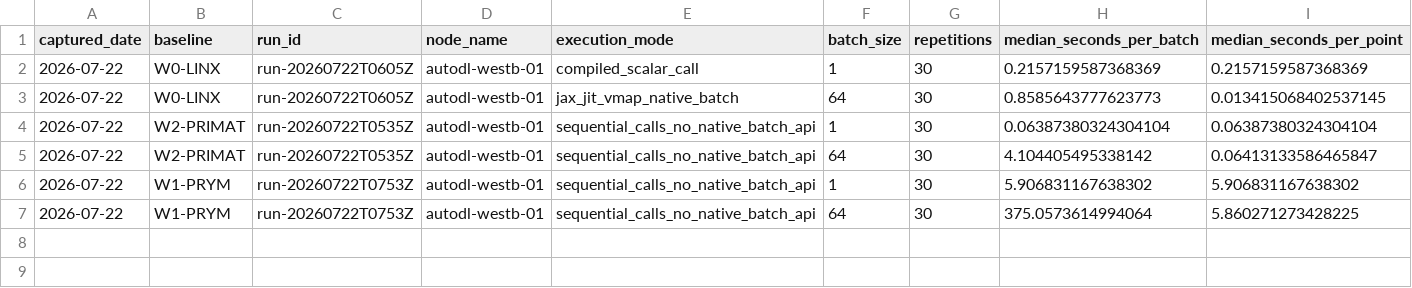
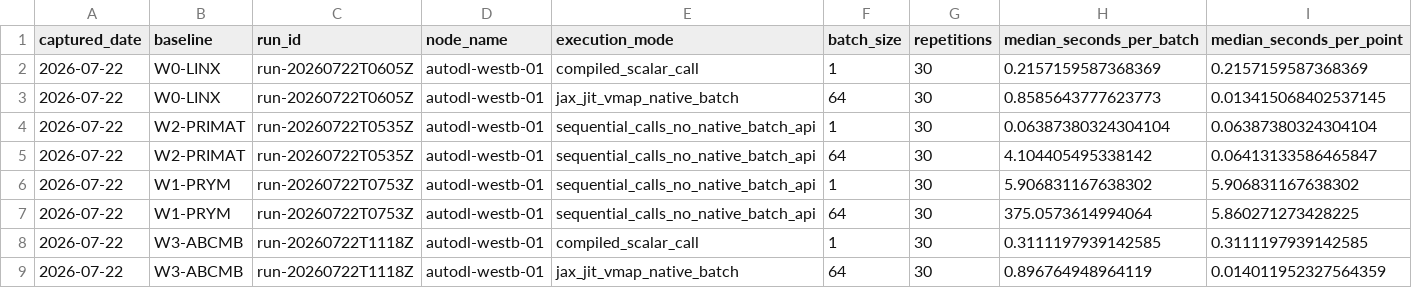
Before and after one commit to lanhung/uncertainty, a CSV file: docs/compute/solver_throughput.csv, drawn as a sheet; only a part is shown; rows hold the shown columns only; the diff names each change by its address in the sheet, - before the commit and + after, or states it on an @@ line.

Commit message:
science: register ABCMB component runtime result

```diff
--- a/docs/compute/solver_throughput.csv
+++ b/docs/compute/solver_throughput.csv
+row 8: 2026-07-22 | W3-ABCMB | run-20260722T1118Z | autodl-westb-01 | compiled_scalar_call | 1 | 30 | 0.3111197939142585 | 0.3111197939142585
+row 9: 2026-07-22 | W3-ABCMB | run-20260722T1118Z | autodl-westb-01 | jax_jit_vmap_native_batch | 64 | 30 | 0.896764948964119 | 0.014011952327564359
```
Also changed, not shown: docs/compute/cost_ledger.csv, 16 other files.
